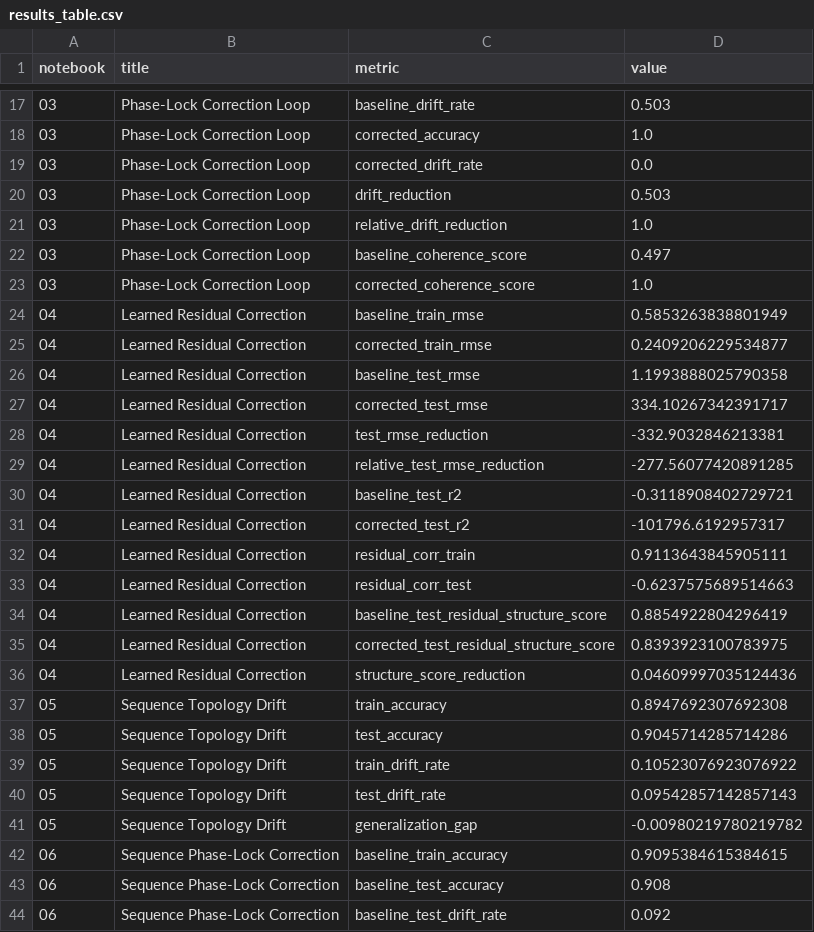
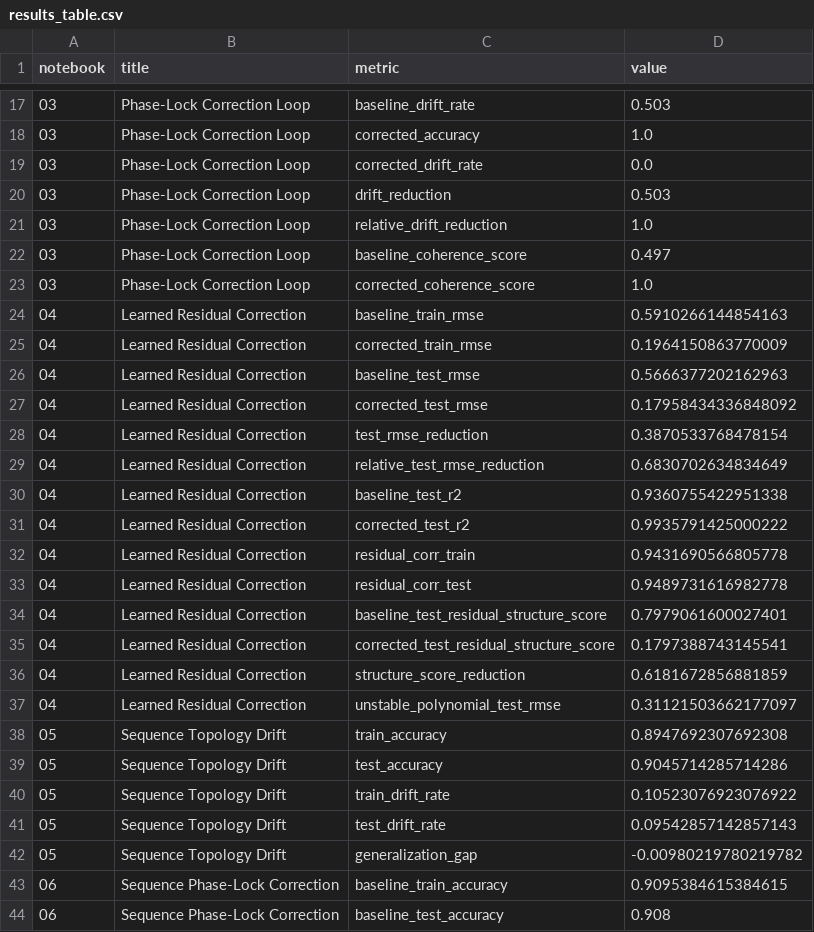
Before and after one commit to thinkthoughts/residual-phase-lock, a CSV file: docs/results_table.csv, drawn as a sheet; only a part is shown, gaps mark what is left out; the shorter side is filled out with more unchanged rows; the diff covers the shown part only.

Commit message:
VPS updates: results + docs

```diff
--- a/docs/results_table.csv
+++ b/docs/results_table.csv
@@ -23,15 +23,16 @@ notebook,title,metric,value
 03,Phase-Lock Correction Loop,corrected_coherence_score,1.0
-04,Learned Residual Correction,baseline_train_rmse,0.5853263838801949
-04,Learned Residual Correction,corrected_train_rmse,0.2409206229534877
-04,Learned Residual Correction,baseline_test_rmse,1.1993888025790358
-04,Learned Residual Correction,corrected_test_rmse,334.10267342391717
-04,Learned Residual Correction,test_rmse_reduction,-332.9032846213381
-04,Learned Residual Correction,relative_test_rmse_reduction,-277.56077420891285
-04,Learned Residual Correction,baseline_test_r2,-0.3118908402729721
-04,Learned Residual Correction,corrected_test_r2,-101796.6192957317
-04,Learned Residual Correction,residual_corr_train,0.9113643845905111
-04,Learned Residual Correction,residual_corr_test,-0.6237575689514663
-04,Learned Residual Correction,baseline_test_residual_structure_score,0.8854922804296419
-04,Learned Residual Correction,corrected_test_residual_structure_score,0.8393923100783975
-04,Learned Residual Correction,structure_score_reduction,0.04609997035124436
+04,Learned Residual Correction,baseline_train_rmse,0.5910266144854163
+04,Learned Residual Correction,corrected_train_rmse,0.1964150863770009
+04,Learned Residual Correction,baseline_test_rmse,0.5666377202162963
+04,Learned Residual Correction,corrected_test_rmse,0.17958434336848092
+04,Learned Residual Correction,test_rmse_reduction,0.3870533768478154
+04,Learned Residual Correction,relative_test_rmse_reduction,0.6830702634834649
+04,Learned Residual Correction,baseline_test_r2,0.9360755422951338
+04,Learned Residual Correction,corrected_test_r2,0.9935791425000222
+04,Learned Residual Correction,residual_corr_train,0.9431690566805778
+04,Learned Residual Correction,residual_corr_test,0.9489731616982778
+04,Learned Residual Correction,baseline_test_residual_structure_score,0.7979061600027401
+04,Learned Residual Correction,corrected_test_residual_structure_score,0.1797388743145541
+04,Learned Residual Correction,structure_score_reduction,0.6181672856881859
+04,Learned Residual Correction,unstable_polynomial_test_rmse,0.31121503662177097
 05,Sequence Topology Drift,train_accuracy,0.8947692307692308
```
Also changed, not shown: 11 edited cells elsewhere in this file, 1 other file.
